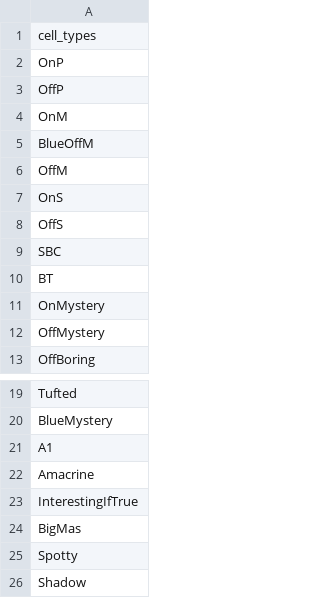
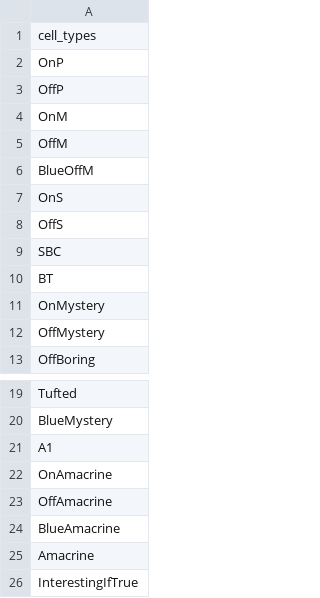
Before and after one commit to DRezeanu/retinanalysis, a CSV file: src/retinanalysis/assets/cell_types.csv, drawn as a sheet; only a part is shown, gaps mark what is left out; the shorter side is filled out with more unchanged rows.

Commit message:
added cell types, fixed typo
Added some cell types and fixed a typo

```diff
--- a/src/retinanalysis/assets/cell_types.csv
+++ b/src/retinanalysis/assets/cell_types.csv
@@ -4,4 +4,4 @@ OffP
 OnM
+OffM
 BlueOffM
-OffM
 OnS
@@ -21,2 +21,5 @@ BlueMystery
 A1
+OnAmacrine
+OffAmacrine
+BlueAmacrine
 Amacrine
```
Also changed, not shown: 1 other file.
